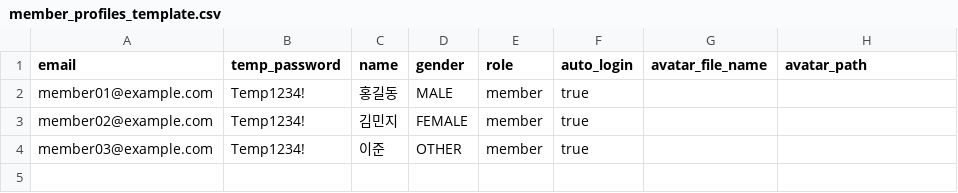
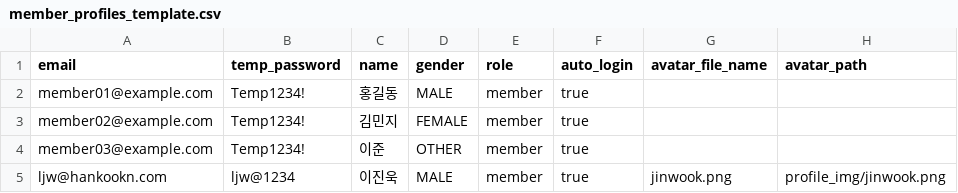
Before and after one commit to woong8507/N, a CSV file: data/member_profiles_template.csv, drawn as a sheet.

```diff
--- a/data/member_profiles_template.csv
+++ b/data/member_profiles_template.csv
@@ -4 +4,2 @@ member02@example.com,Temp1234!,김민지,FEMALE,member,true,,
 member03@example.com,Temp1234!,이준,OTHER,member,true,,
+ljw@hankookn.com,ljw@1234,이진욱,MALE,member,true,jinwook.png,profile_img/jinwook.png
```
Also changed, not shown: 19 other files.
